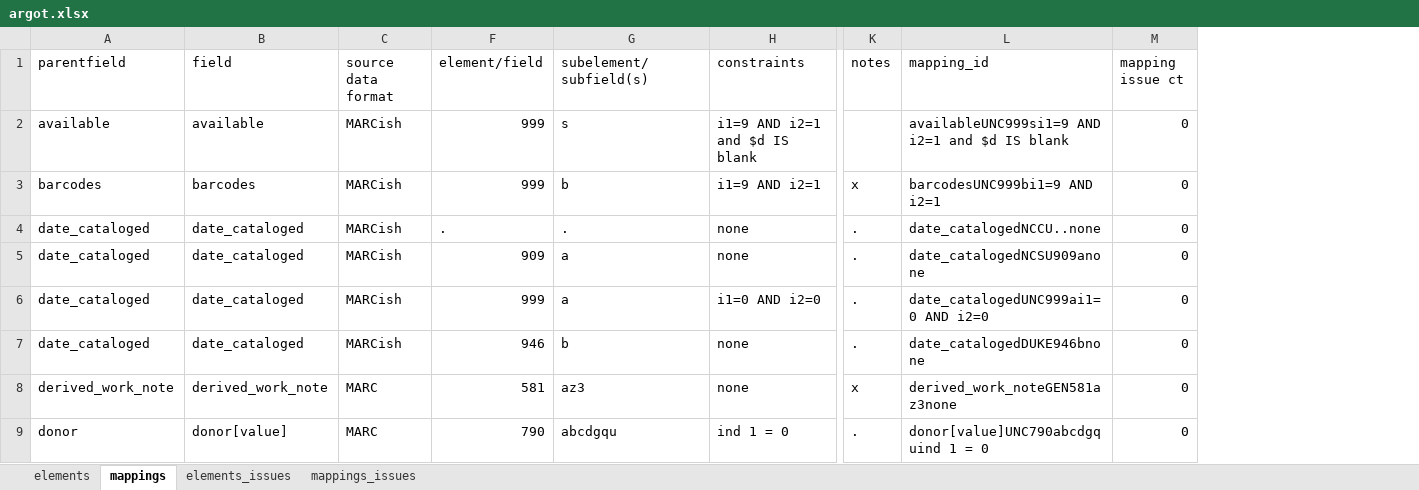
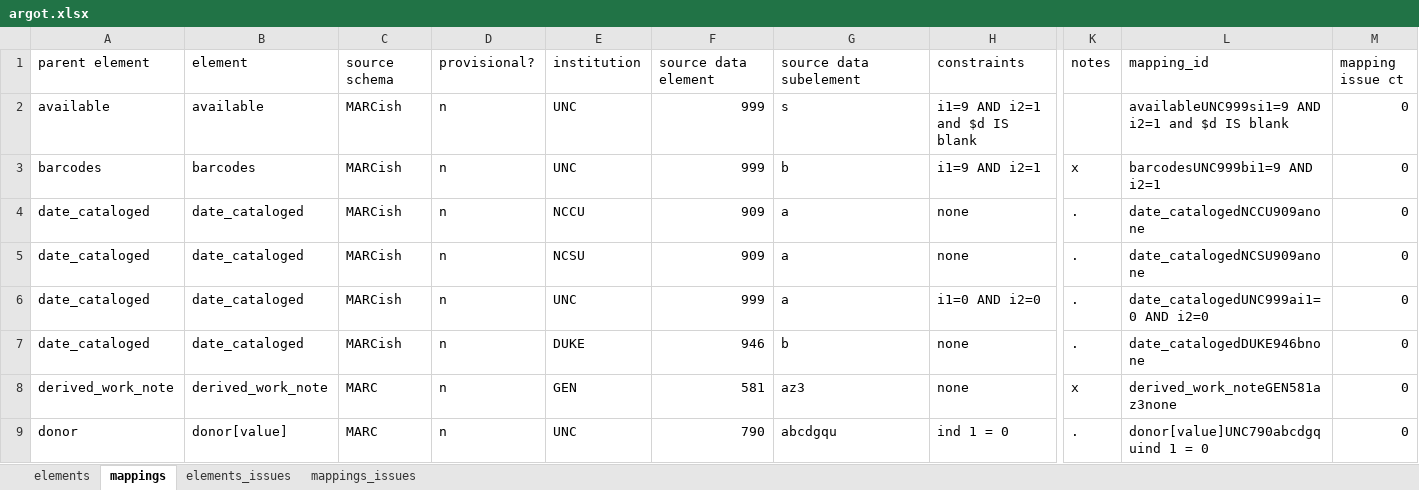
Before and after one commit to trln/data-documentation, an Excel workbook: argot/argot.xlsx, sheet mappings, drawn as a sheet; only a part is shown, gaps mark what is left out; values as stored, in another font and other column widths than the file's, no borders; conditional formats and table styles not drawn; the diff covers the shown part only; the diff names each change by its address in the sheet, - before the commit and + after, or states it on an @@ line.

Commit message:
further cleanup; spreadsheet documentation

```diff
--- a/argot/argot.xlsx (sheet mappings)
+++ b/argot/argot.xlsx (sheet mappings)
@@ column D (provisional?) unhidden, rows 2-9: all n @@
@@ column E (institution) unhidden, rows 2-9: UNC | UNC | NCCU | NCSU | UNC | DUKE | GEN | UNC @@
-A1: parentfield
+A1: parent element
-B1: field
+B1: element
-C1: source data format
+C1: source schema
-F1: element/field
+F1: source data element
-G1: subelement/subfield(s)
+G1: source data subelement
-F4 (source data element): .
+F4 (source data element): 909
-G4 (source data subelement): .
+G4 (source data subelement): a
-L4 (mapping_id): date_catalogedNCCU..none
+L4 (mapping_id): date_catalogedNCCU909anone
```
Also changed, not shown: 2 removed rows and 6 edited cells elsewhere in this sheet, sheet elements, formulas that keep their value, hidden cells, meta/unc_location.xlsx, 4 other files.
